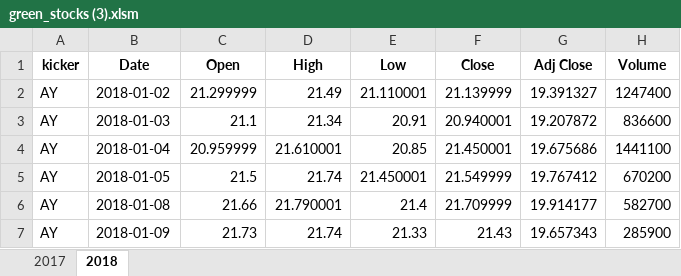
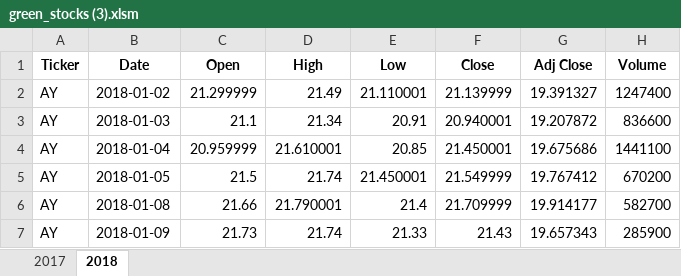
Before and after one commit to lynnokang/stock-analysis, an Excel workbook: green_stocks (3).xlsm, sheet 2018, drawn as a sheet; only a part is shown; values as stored, in another font and other column widths than the file's, no borders; the diff names each change by its address in the sheet, - before the commit and + after, or states it on an @@ line.

Commit message:
update file

```diff
--- a/green_stocks (3).xlsm (sheet 2018)
+++ b/green_stocks (3).xlsm (sheet 2018)
-A1: kicker
+A1: Ticker
```
